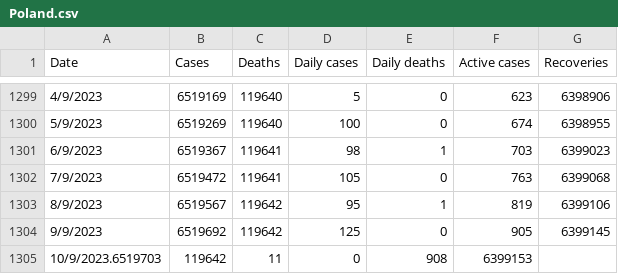
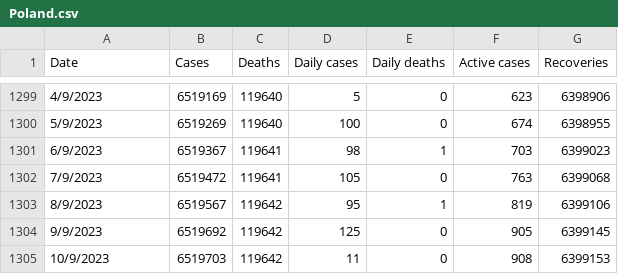
Before and after one commit to DailyCovidCases/covid19-active-cases, a CSV file: covid_19_data/Poland.csv, drawn as a sheet; only a part is shown, gaps mark what is left out; removed rows and columns are numbered as before the commit, all else as after; the diff names each change by its address in the sheet, - before the commit and + after, or states it on an @@ line.

Commit message:
Update Poland.csv

```diff
--- a/covid_19_data/Poland.csv
+++ b/covid_19_data/Poland.csv
-row 1305: 10/9/2023.6519703 | 119642 | 11 | 0 | 908 | 6399153
+row 1305: 10/9/2023 | 6519703 | 119642 | 11 | 0 | 908 | 6399153
```
